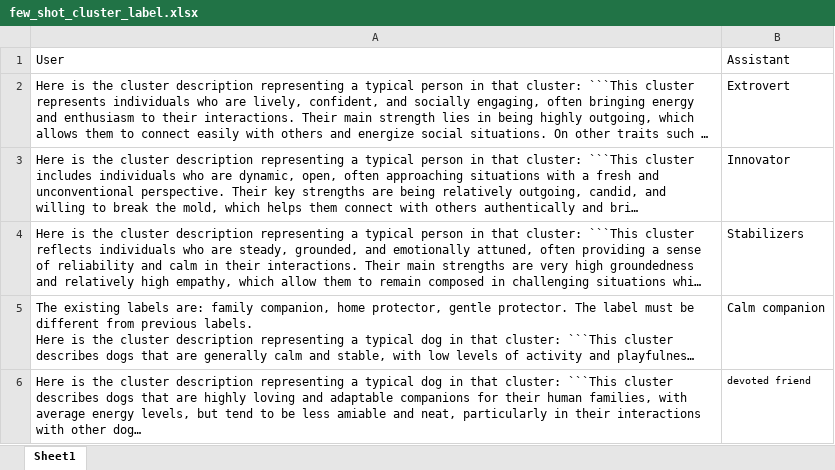
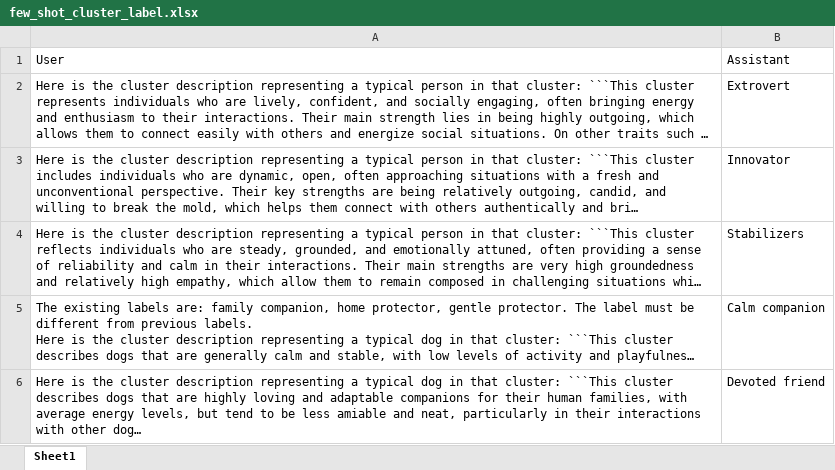
Before and after one commit to amandinecaut/ADA, an Excel workbook: data/describe/few_shot/cluster/few_shot_cluster_label.xlsx, sheet Sheet1, drawn as a sheet; long unchanged cells end in …; values as stored, in another font and other column widths than the file's, no borders; the diff names each change by its address in the sheet, - before the commit and + after, or states it on an @@ line.

```diff
--- a/data/describe/few_shot/cluster/few_shot_cluster_label.xlsx (sheet Sheet1)
+++ b/data/describe/few_shot/cluster/few_shot_cluster_label.xlsx (sheet Sheet1)
-B6: devoted friend
+B6: Devoted friend
@@ B6 text size: larger @@
```
Also changed, not shown: data/describe/few_shot/cluster/few_shot_cluster_description.xlsx, 6 other files.
